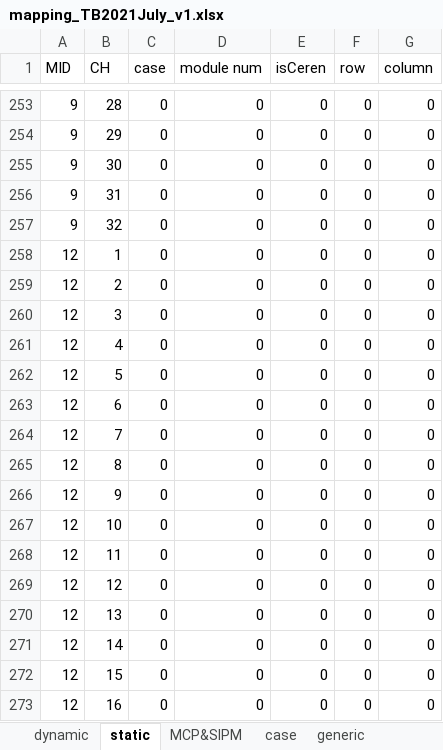
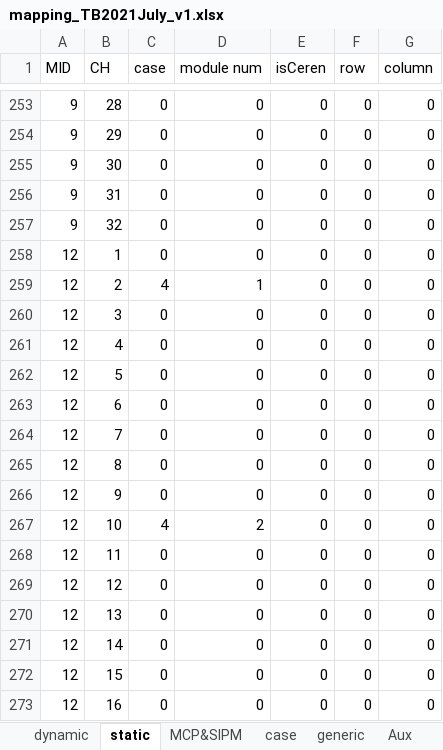
Before and after one commit to kyHwangs/TB2023, an Excel workbook: mapping/mapping_TB2021July_v1.xlsx, sheet static, drawn as a sheet; only a part is shown, gaps mark what is left out; values as stored, in another font and other column widths than the file's, no borders; the diff names each change by its address in the sheet, - before the commit and + after, or states it on an @@ line.

```diff
--- a/mapping/mapping_TB2021July_v1.xlsx (sheet static)
+++ b/mapping/mapping_TB2021July_v1.xlsx (sheet static)
+sheet tab: Aux
-C259 (case): 0
+C259 (case): 4
-D259 (module num): 0
+D259 (module num): 1
-C267 (case): 0
+C267 (case): 4
-D267 (module num): 0
+D267 (module num): 2
```
Also changed, not shown: sheet dynamic, 7 other files.
